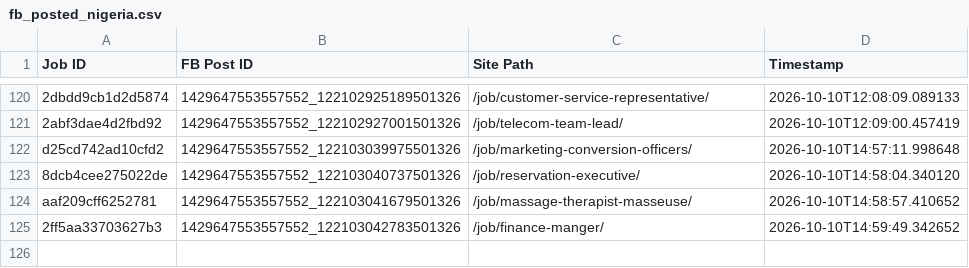
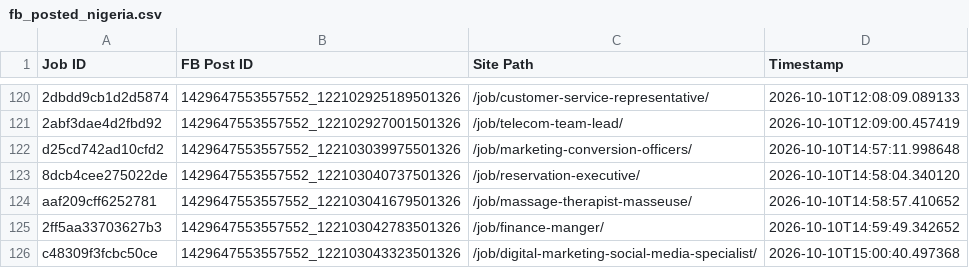
Before and after one commit to paulinepule2000/ng-sm, a CSV file: fb_posted_nigeria.csv, drawn as a sheet; only a part is shown, gaps mark what is left out.

```diff
--- a/fb_posted_nigeria.csv
+++ b/fb_posted_nigeria.csv
@@ -125 +125,2 @@ aaf209cff6252781,1429647553557552_122103041679501326,/job/massage-therapist-mass
 2ff5aa33703627b3,1429647553557552_122103042783501326,/job/finance-manger/,2026-10-10T14:59:49.342652
+c48309f3fcbc50ce,1429647553557552_122103043323501326,/job/digital-marketing-social-media-specialist/,2026-10-10T15:00:40.497368
```
